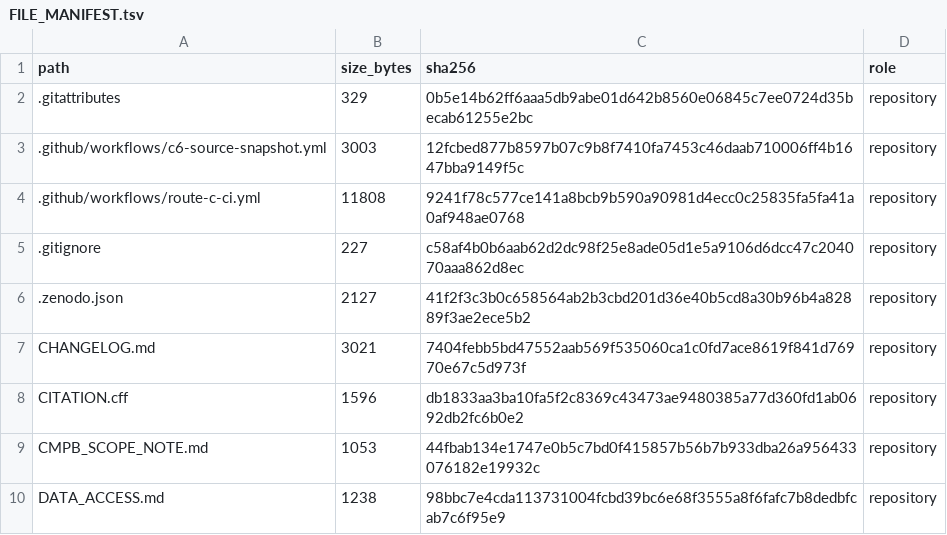
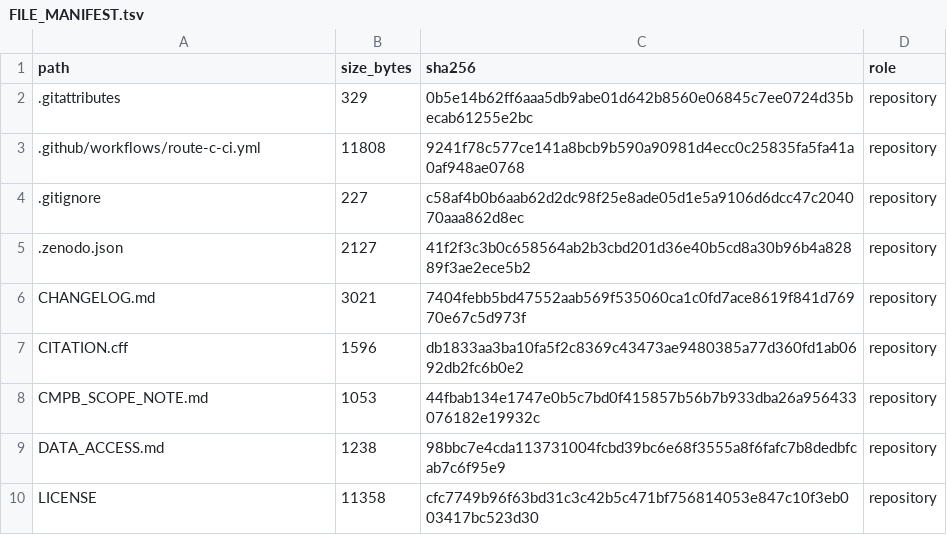
Before and after one commit to antonioclim/TEA-Sim-TrustEvidence, a TSV file: FILE_MANIFEST.tsv, drawn as a sheet; only a part is shown; the shorter side is filled out with more unchanged rows.

```diff
--- a/FILE_MANIFEST.tsv
+++ b/FILE_MANIFEST.tsv
@@ -2,3 +2,2 @@ path	size_bytes	sha256	role
 .gitattributes	329	0b5e14b62ff6aaa5db9abe01d642b8560e06845c7ee0724d35becab61255e2bc	repository
-.github/workflows/c6-source-snapshot.yml	3003	12fcbed877b8597b07c9b8f7410fa7453c46daab710006ff4b1647bba9149f5c	repository
 .github/workflows/route-c-ci.yml	11808	9241f78c577ce141a8bcb9b590a90981d4ecc0c25835fa5fa41a0af948ae0768	repository
```
Also changed, not shown: 1 other file.
